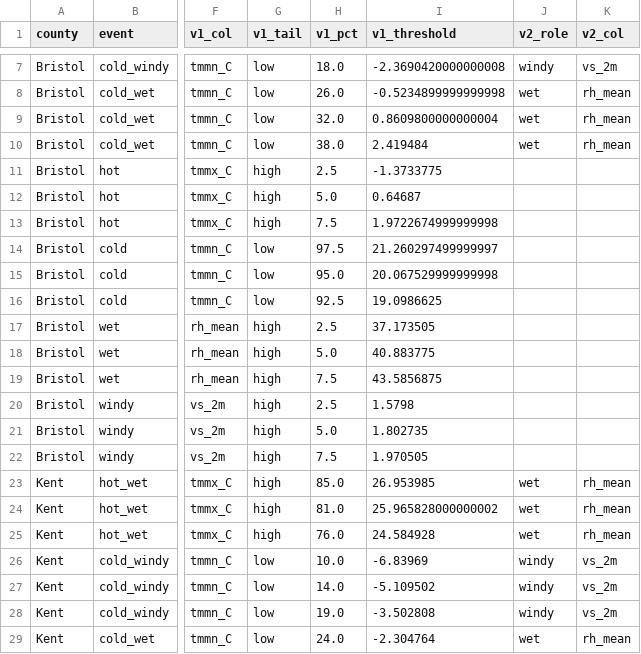
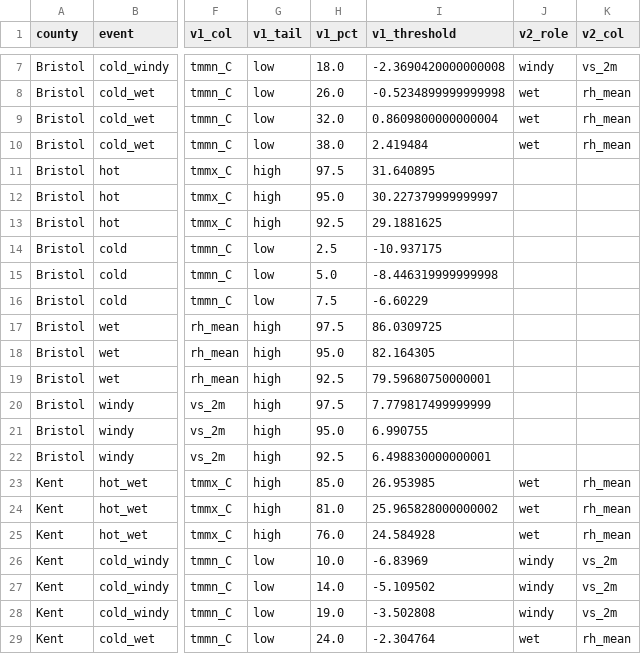
Before and after one commit to EMPIRIC2/opt-ui-forecast, a CSV file: opt_compound_thresholds.csv, drawn as a sheet; only a part is shown, gaps mark what is left out; the diff covers the shown part only; the diff names each change by its address in the sheet, - before the commit and + after, or states it on an @@ line.

Commit message:
fix non-compound threshold tails

```diff
--- a/opt_compound_thresholds.csv
+++ b/opt_compound_thresholds.csv
-H11 (v1_pct): 2.5
+H11 (v1_pct): 97.5
-I11 (v1_threshold): -1.3733775
+I11 (v1_threshold): 31.640895
-H12 (v1_pct): 5.0
+H12 (v1_pct): 95.0
-I12 (v1_threshold): 0.64687
+I12 (v1_threshold): 30.227379999999997
-H13 (v1_pct): 7.5
+H13 (v1_pct): 92.5
-I13 (v1_threshold): 1.9722674999999998
+I13 (v1_threshold): 29.1881625
-H14 (v1_pct): 97.5
+H14 (v1_pct): 2.5
-I14 (v1_threshold): 21.260297499999997
+I14 (v1_threshold): -10.937175
-H15 (v1_pct): 95.0
+H15 (v1_pct): 5.0
-I15 (v1_threshold): 20.067529999999998
+I15 (v1_threshold): -8.446319999999998
-H16 (v1_pct): 92.5
+H16 (v1_pct): 7.5
-I16 (v1_threshold): 19.0986625
+I16 (v1_threshold): -6.60229
-H17 (v1_pct): 2.5
+H17 (v1_pct): 97.5
-I17 (v1_threshold): 37.173505
+I17 (v1_threshold): 86.0309725
-H18 (v1_pct): 5.0
+H18 (v1_pct): 95.0
-I18 (v1_threshold): 40.883775
+I18 (v1_threshold): 82.164305
-H19 (v1_pct): 7.5
+H19 (v1_pct): 92.5
-I19 (v1_threshold): 43.5856875
+I19 (v1_threshold): 79.59680750000001
-H20 (v1_pct): 2.5
+H20 (v1_pct): 97.5
-I20 (v1_threshold): 1.5798
+I20 (v1_threshold): 7.779817499999999
-H21 (v1_pct): 5.0
+H21 (v1_pct): 95.0
-I21 (v1_threshold): 1.802735
+I21 (v1_threshold): 6.990755
-H22 (v1_pct): 7.5
+H22 (v1_pct): 92.5
-I22 (v1_threshold): 1.970505
+I22 (v1_threshold): 6.498830000000001
```
Also changed, not shown: 96 edited cells elsewhere in this file, 8 other files.
